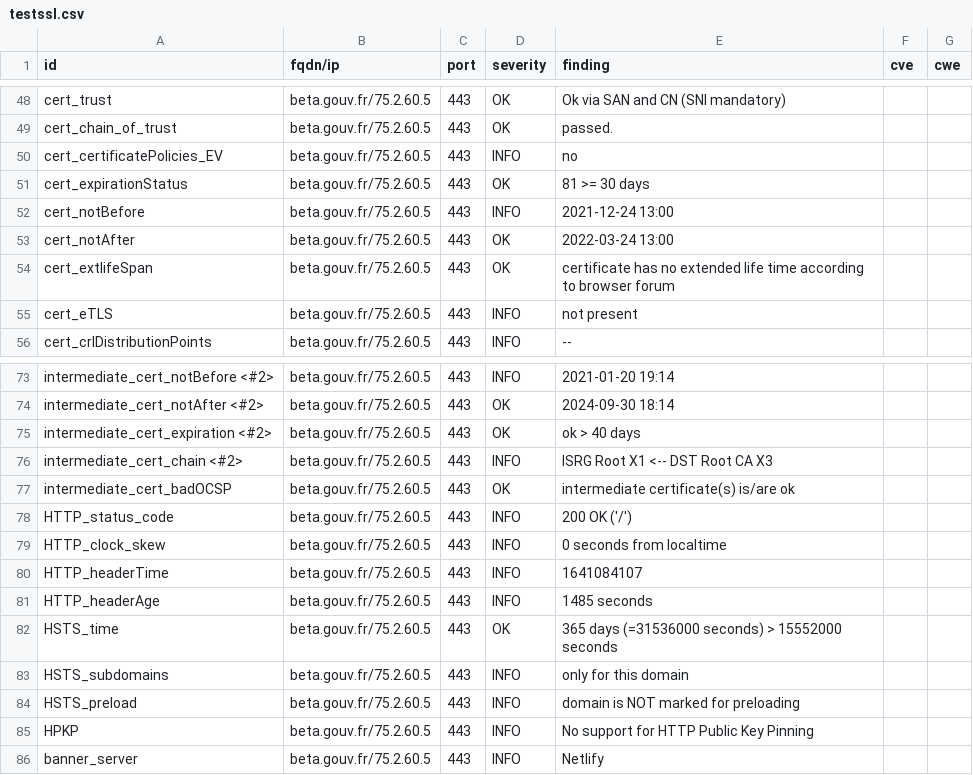
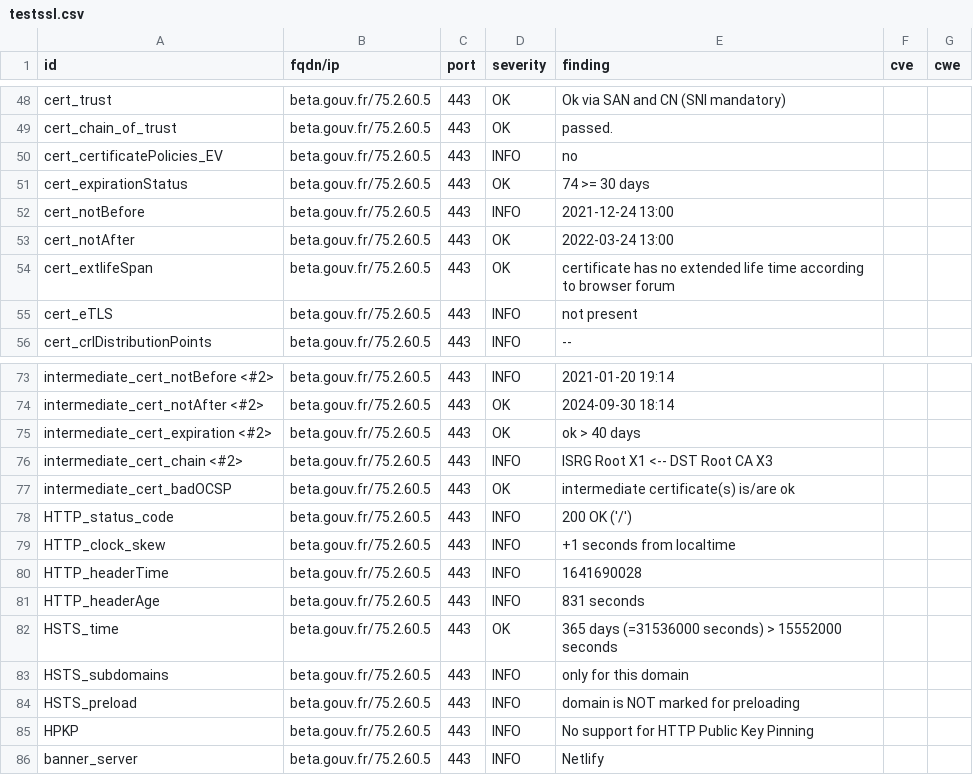
Before and after one commit to LucPIERREDITMERY/dashlordTest, a CSV file: results/aHR0cHM6Ly9iZXRhLmdvdXYuZnI=/testssl.csv, drawn as a sheet; only a part is shown, gaps mark what is left out.

```diff
--- a/results/aHR0cHM6Ly9iZXRhLmdvdXYuZnI=/testssl.csv
+++ b/results/aHR0cHM6Ly9iZXRhLmdvdXYuZnI=/testssl.csv
@@ -50,3 +50,3 @@
 "cert_certificatePolicies_EV","beta.gouv.fr/75.2.60.5","443","INFO","no","",""
-"cert_expirationStatus","beta.gouv.fr/75.2.60.5","443","OK","81 >= 30 days","",""
+"cert_expirationStatus","beta.gouv.fr/75.2.60.5","443","OK","74 >= 30 days","",""
 "cert_notBefore","beta.gouv.fr/75.2.60.5","443","INFO","2021-12-24 13:00","",""
@@ -78,5 +78,5 @@
 "HTTP_status_code","beta.gouv.fr/75.2.60.5","443","INFO","200 OK ('/')","",""
-"HTTP_clock_skew","beta.gouv.fr/75.2.60.5","443","INFO","0 seconds from localtime","",""
-"HTTP_headerTime","beta.gouv.fr/75.2.60.5","443","INFO","1641084107","",""
-"HTTP_headerAge","beta.gouv.fr/75.2.60.5","443","INFO","1485 seconds","",""
+"HTTP_clock_skew","beta.gouv.fr/75.2.60.5","443","INFO","+1 seconds from localtime","",""
+"HTTP_headerTime","beta.gouv.fr/75.2.60.5","443","INFO","1641690028","",""
+"HTTP_headerAge","beta.gouv.fr/75.2.60.5","443","INFO","831 seconds","",""
 "HSTS_time","beta.gouv.fr/75.2.60.5","443","OK","365 days (=31536000 seconds) > 15552000 seconds","",""
```
Also changed, not shown: 14 other files.
